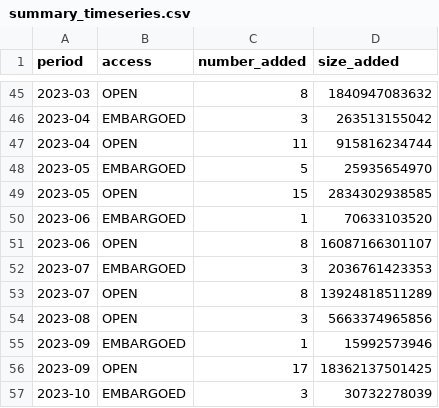
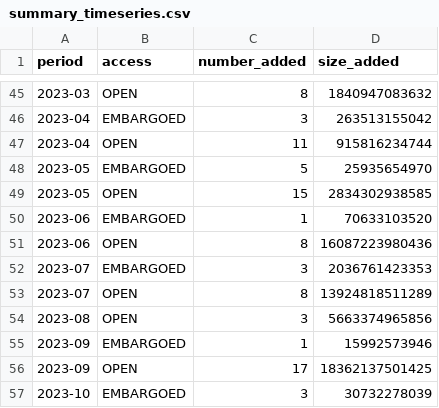
Before and after one commit to dandi/dandi-stats, a CSV file: data/summary_timeseries.csv, drawn as a sheet; only a part is shown, gaps mark what is left out.

```diff
--- a/data/summary_timeseries.csv
+++ b/data/summary_timeseries.csv
@@ -50,3 +50,3 @@ period,access,number_added,size_added
 2023-06,EMBARGOED,1,70633103520
-2023-06,OPEN,8,16087166301107
+2023-06,OPEN,8,16087223980436
 2023-07,EMBARGOED,3,2036761423353
```
Also changed, not shown: data/summary_modalities.csv.
